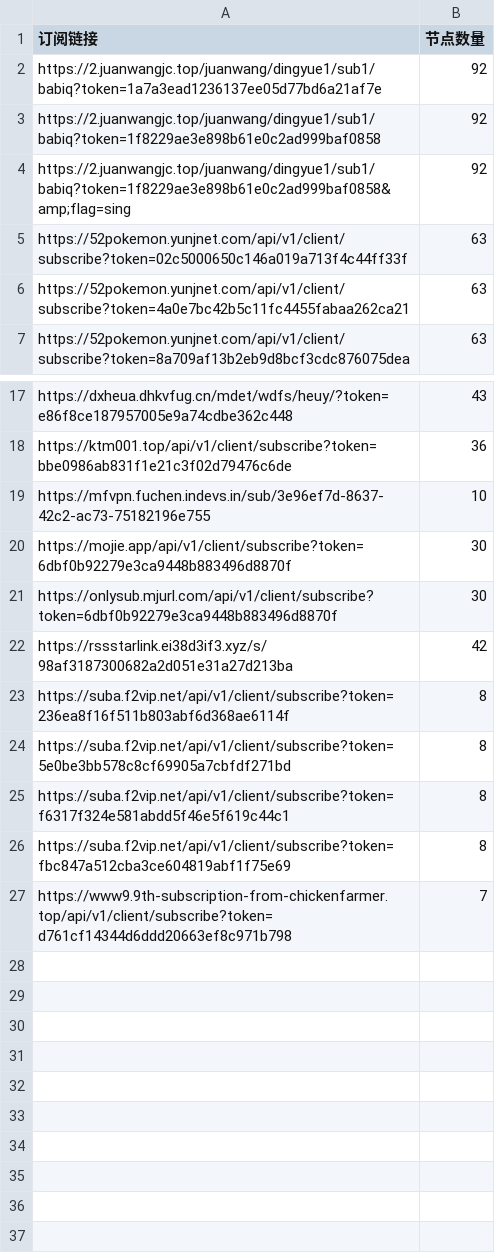
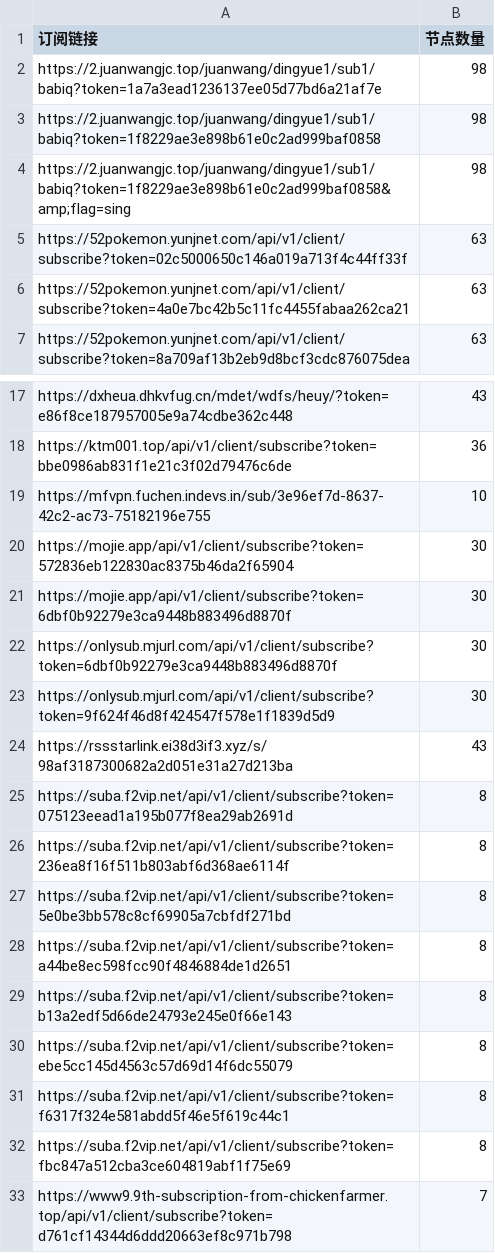
Before and after one commit to pdd520/NodeParser, a CSV file: sub_parser.csv, drawn as a sheet; only a part is shown, gaps mark what is left out.

```diff
--- a/sub_parser.csv
+++ b/sub_parser.csv
@@ -1,5 +1,5 @@
 订阅链接,节点数量
-https://2.juanwangjc.top/juanwang/dingyue1/sub1/babiq?token=1a7a3ead1236137ee05d77bd6a21af7e,92
-https://2.juanwangjc.top/juanwang/dingyue1/sub1/babiq?token=1f8229ae3e898b61e0c2ad999baf0858,92
-https://2.juanwangjc.top/juanwang/dingyue1/sub1/babiq?token=1f8229ae3e898b61e0c2ad999baf0858&amp;flag=sing,92
+https://2.juanwangjc.top/juanwang/dingyue1/sub1/babiq?token=1a7a3ead1236137ee05d77bd6a21af7e,98
+https://2.juanwangjc.top/juanwang/dingyue1/sub1/babiq?token=1f8229ae3e898b61e0c2ad999baf0858,98
+https://2.juanwangjc.top/juanwang/dingyue1/sub1/babiq?token=1f8229ae3e898b61e0c2ad999baf0858&amp;flag=sing,98
 https://52pokemon.yunjnet.com/api/v1/client/subscribe?token=02c5000650c146a019a713f4c44ff33f,63
@@ -19,7 +19,13 @@ https://ktm001.top/api/v1/client/subscribe?token=bbe0986ab831f1e21c3f02d79476c6d
 https://mfvpn.fuchen.indevs.in/sub/3e96ef7d-8637-42c2-ac73-75182196e755,10
+https://mojie.app/api/v1/client/subscribe?token=572836eb122830ac8375b46da2f65904,30
 https://mojie.app/api/v1/client/subscribe?token=6dbf0b92279e3ca9448b883496d8870f,30
 https://onlysub.mjurl.com/api/v1/client/subscribe?token=6dbf0b92279e3ca9448b883496d8870f,30
-https://rssstarlink.ei38d3if3.xyz/s/98af3187300682a2d051e31a27d213ba,42
+https://onlysub.mjurl.com/api/v1/client/subscribe?token=9f624f46d8f424547f578e1f1839d5d9,30
+https://rssstarlink.ei38d3if3.xyz/s/98af3187300682a2d051e31a27d213ba,43
+https://suba.f2vip.net/api/v1/client/subscribe?token=075123eead1a195b077f8ea29ab2691d,8
 https://suba.f2vip.net/api/v1/client/subscribe?token=236ea8f16f511b803abf6d368ae6114f,8
 https://suba.f2vip.net/api/v1/client/subscribe?token=5e0be3bb578c8cf69905a7cbfdf271bd,8
+https://suba.f2vip.net/api/v1/client/subscribe?token=a44be8ec598fcc90f4846884de1d2651,8
+https://suba.f2vip.net/api/v1/client/subscribe?token=b13a2edf5d66de24793e245e0f66e143,8
+https://suba.f2vip.net/api/v1/client/subscribe?token=ebe5cc145d4563c57d69d14f6dc55079,8
 https://suba.f2vip.net/api/v1/client/subscribe?token=f6317f324e581abdd5f46e5f619c44c1,8
```
Also changed, not shown: 3 other files.
